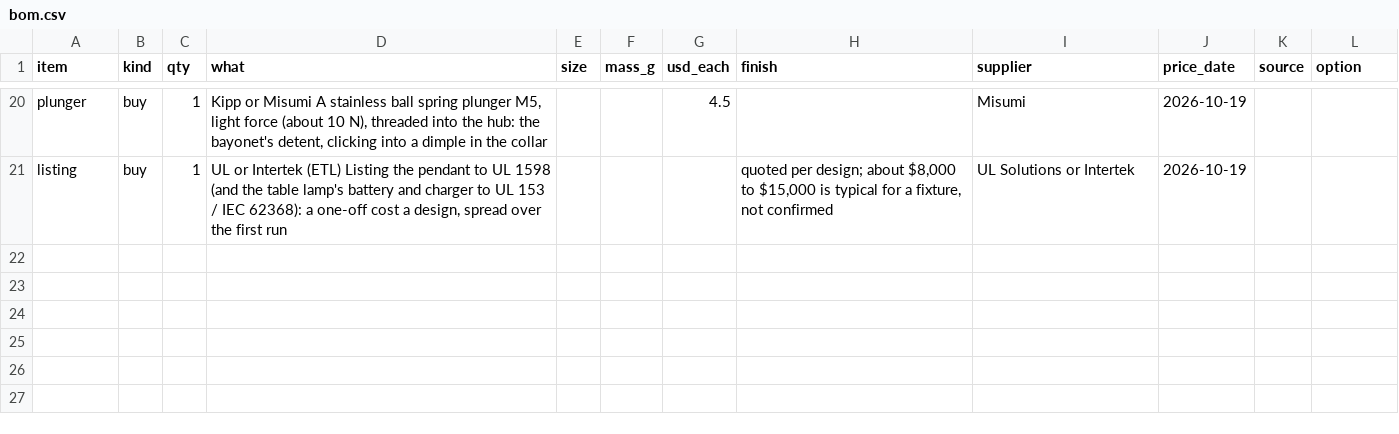
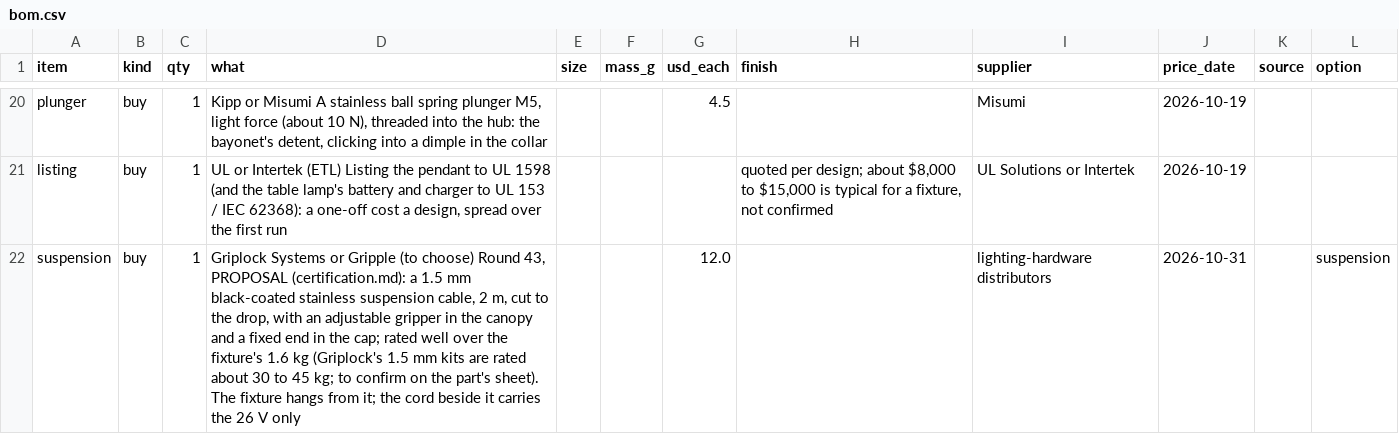
Before and after one commit to nathe-vink/earf, a CSV file: spinoffs/barkhorn/companions/out-dome-pendant/bom.csv, drawn as a sheet; only a part is shown, gaps mark what is left out.

```diff
--- a/spinoffs/barkhorn/companions/out-dome-pendant/bom.csv
+++ b/spinoffs/barkhorn/companions/out-dome-pendant/bom.csv
@@ -21 +21,2 @@ plunger,buy,1,"Kipp or Misumi A stainless ball spring plunger M5, light force (a
 listing,buy,1,"UL or Intertek (ETL) Listing the pendant to UL 1598 (and the table lamp's battery and charger to UL 153 / IEC 62368): a one-off cost a design, spread over the first run",,,,"quoted per design; about $8,000 to $15,000 is typical for a fixture, not confirmed",UL Solutions or Intertek,2026-10-19,,
+suspension,buy,1,"Griplock Systems or Gripple (to choose) Round 43, PROPOSAL (certification.md): a 1.5 mm black-coated stainless suspension cable, 2 m, cut to the drop, with an adjustable gripper in the canopy and a fixed end in the cap; rated well over the fixture's 1.6 kg (Griplock's 1.5 mm kits are rated about 30 to 45 kg; to confirm on the part's sheet). The fixture hangs from it; the cord beside it carries the 26 V only",,,12.0,,lighting-hardware distributors,2026-10-31,,suspension
```
Also changed, not shown: 25 other files.
